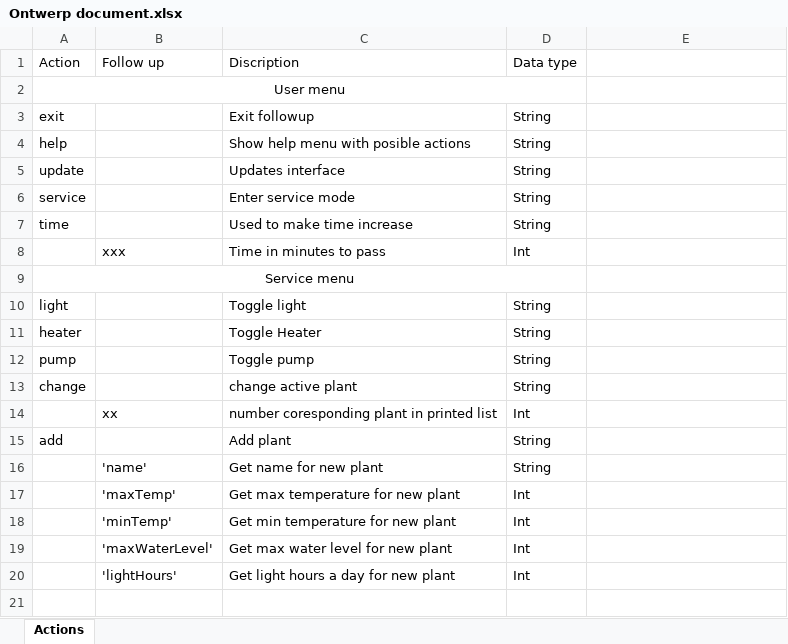
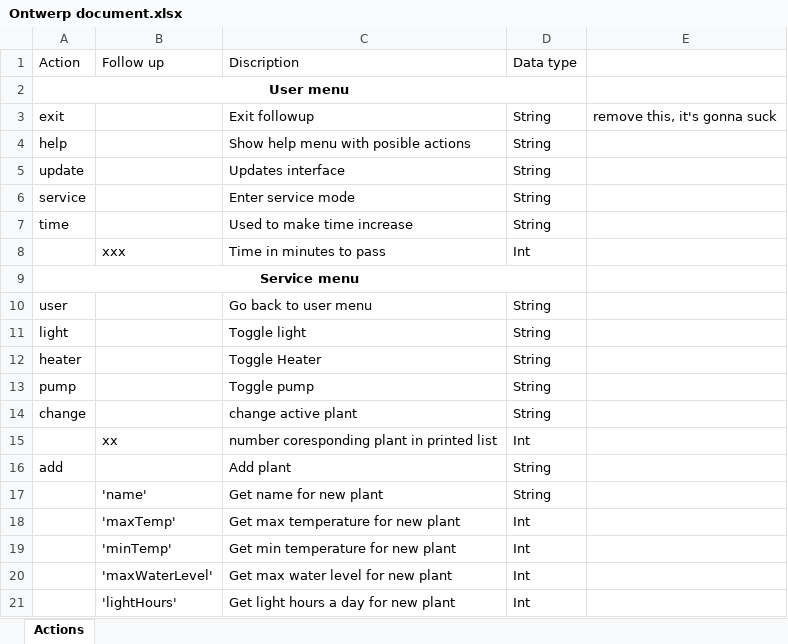
Before and after one commit to r1r3nn3/Tomato, an Excel workbook: Ontwerp document.xlsx, sheet Actions, drawn as a sheet; values as stored, in another font and other column widths than the file's, no borders; the diff names each change by its address in the sheet, - before the commit and + after, or states it on an @@ line.

```diff
--- a/Ontwerp document.xlsx (sheet Actions)
+++ b/Ontwerp document.xlsx (sheet Actions)
-A2 bold: off
+A2 bold: on
-E3: (empty)
+E3: remove this, it's gonna suck
-A9 bold: off
+A9 bold: on
+row 10: user |  | Go back to user menu | String
```
Also changed, not shown: 10 other files.
